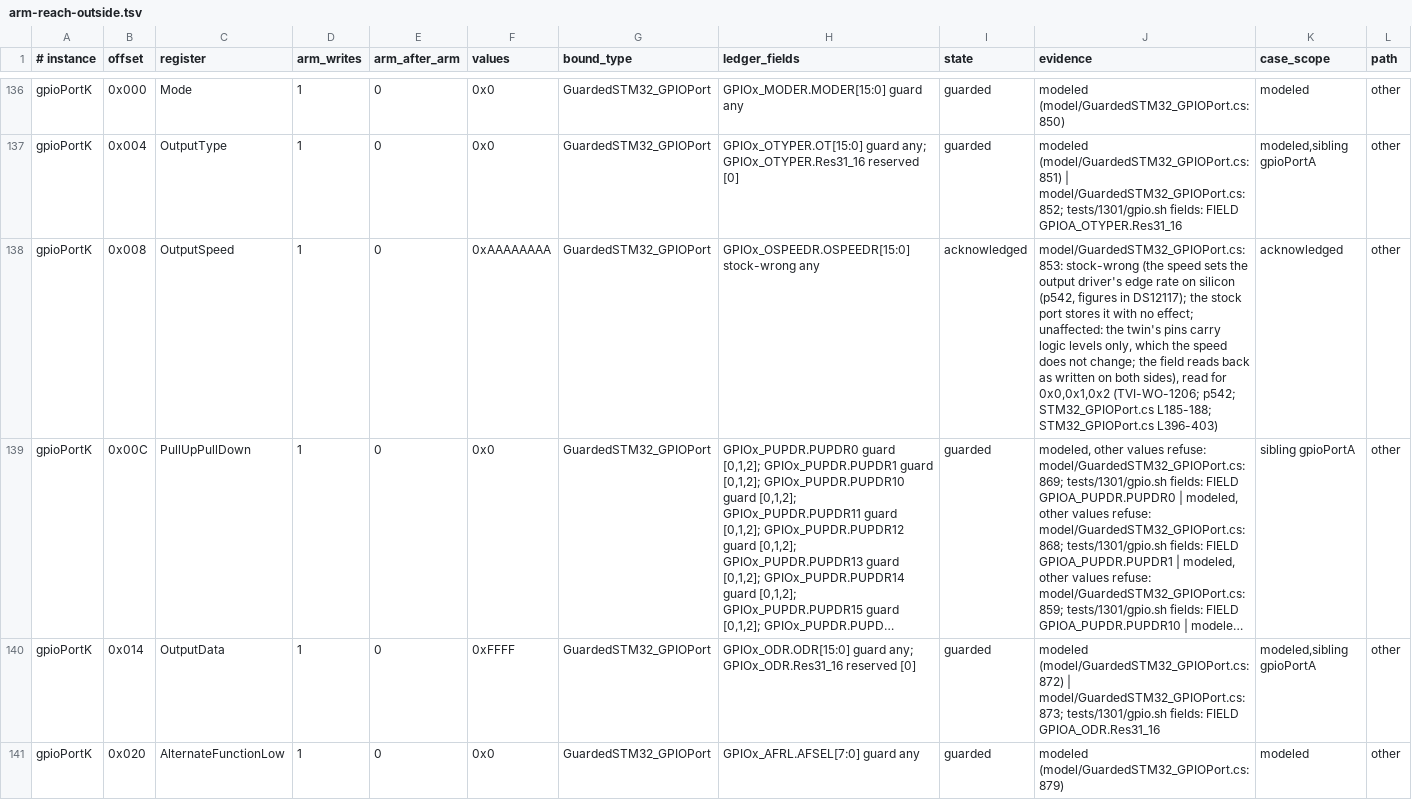
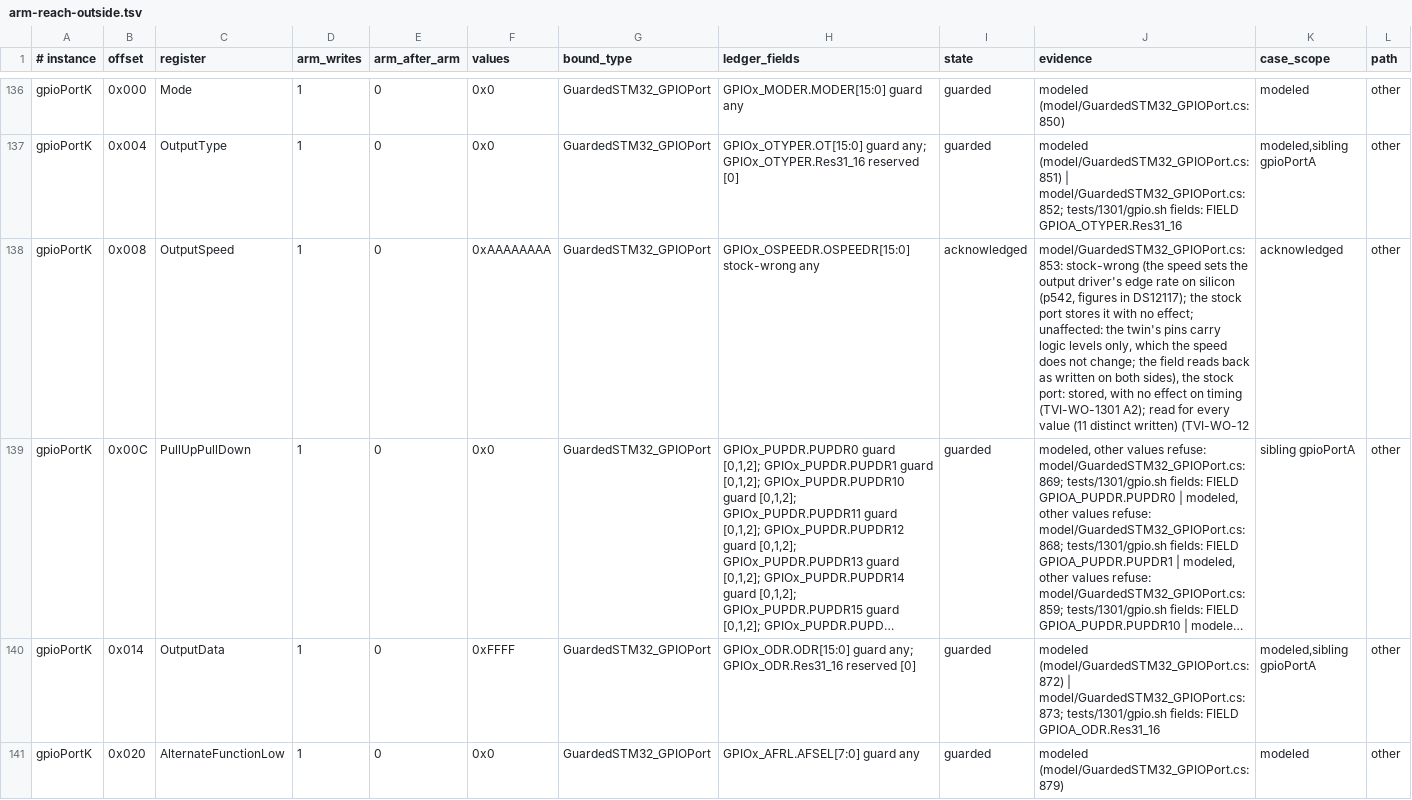
Before and after one commit to ClearForge-LLC/tviburi, a TSV file: spike/1206/data/branch/arm-reach-outside.tsv, drawn as a sheet; only a part is shown, gaps mark what is left out; long unchanged cells end in …; the diff covers the shown part only; the diff names each change by its address in the sheet, - before the commit and + after, or states it on an @@ line.

```diff
--- a/spike/1206/data/branch/arm-reach-outside.tsv
+++ b/spike/1206/data/branch/arm-reach-outside.tsv
-J138 (evidence): …both sides), read for 0x0,0x1,0x2 (TVI-WO-1206; p542; STM32_GPIOPort.cs L185-188; STM32_GPIOPort.cs L396-403)
+J138 (evidence): …both sides), the stock port: stored, with no effect on timing (TVI-WO-1301 A2); read for every value (11 distinct written) (TVI-WO-12
```
Also changed, not shown: 54 edited cells elsewhere in this file, spike/1206/data/branch/states.tsv, 4 other files.
